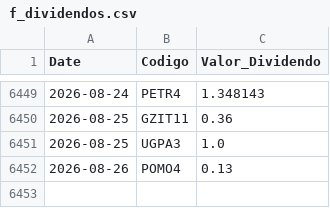
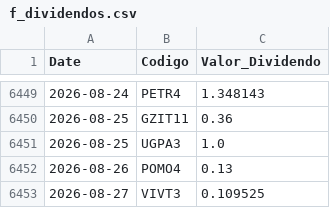
Before and after one commit to GabrielSantos15/brazilian-market-analytics, a CSV file: dados/f_dividendos.csv, drawn as a sheet; only a part is shown, gaps mark what is left out.

```diff
--- a/dados/f_dividendos.csv
+++ b/dados/f_dividendos.csv
@@ -6452 +6452,2 @@ Date,Codigo,Valor_Dividendo
 2026-08-26,POMO4,0.13
+2026-08-27,VIVT3,0.109525
```
Also changed, not shown: 1 other file.
